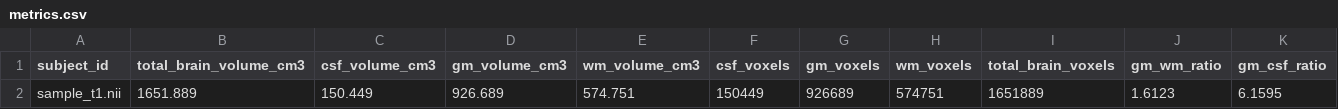
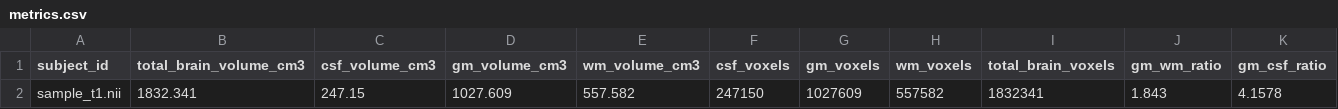
Before and after one commit to galitau/cerebro-mri-pipeline, a CSV file: outputs/metrics.csv, drawn as a sheet; only a part is shown; removed rows and columns are numbered as before the commit, all else as after; rows hold the shown columns only; the diff names each change by its address in the sheet, - before the commit and + after, or states it on an @@ line.

Commit message:
final version, refined brain volume using ball 8 and 4

```diff
--- a/outputs/metrics.csv
+++ b/outputs/metrics.csv
-row 2: sample_t1.nii | 1651.889 | 150.449 | 926.689 | 574.751 | 150449 | 926689 | 574751 | 1651889 | 1.6123 | 6.1595
+row 2: sample_t1.nii | 1832.341 | 247.15 | 1027.609 | 557.582 | 247150 | 1027609 | 557582 | 1832341 | 1.843 | 4.1578
```
Also changed, not shown: 3 other files.
